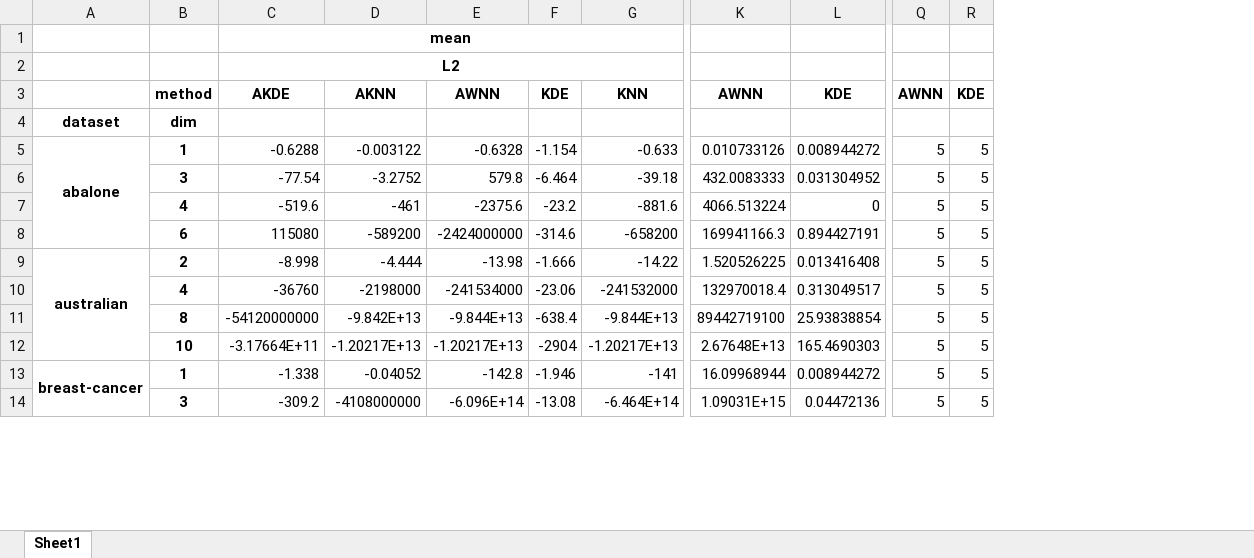
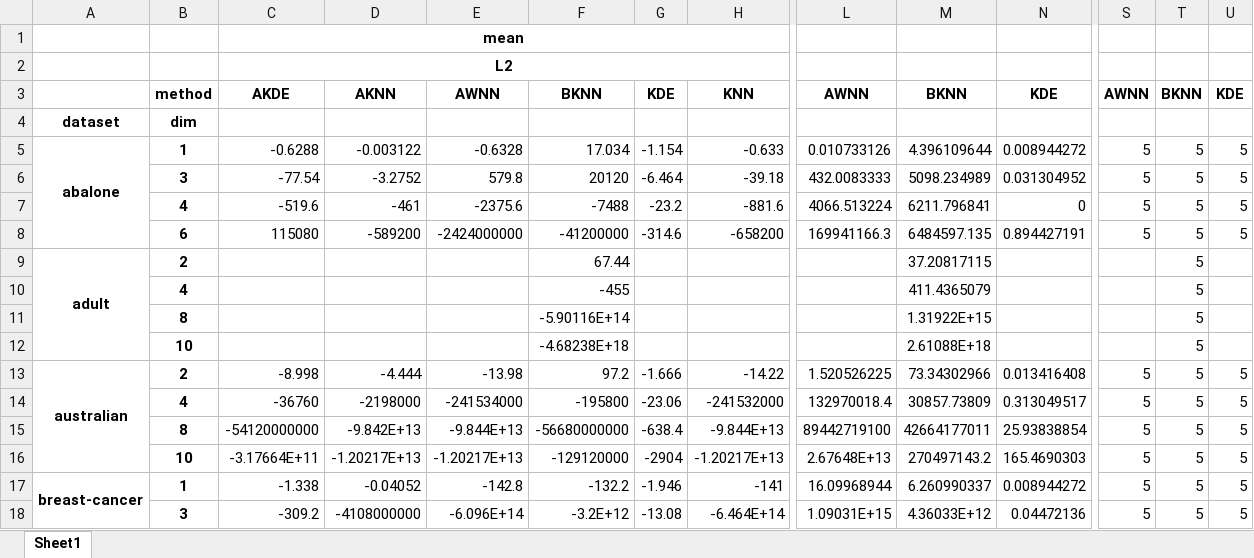
Before and after one commit to Karlmyh/NNDAD, an Excel workbook: sorted_result/realdata_summary.xlsx, sheet Sheet1, drawn as a sheet; only a part is shown, gaps mark what is left out; values as stored, in another font and other column widths than the file's, no borders; rows hold the shown columns only; the diff covers the shown part only; the diff names each change by its address in the sheet, - before the commit and + after, or states it on an @@ line.

```diff
--- a/sorted_result/realdata_summary.xlsx (sheet Sheet1)
+++ b/sorted_result/realdata_summary.xlsx (sheet Sheet1)
+column F, rows 3-8: BKNN |  | 17.034 | 20120 | -7488 | -41200000; rows 13-18: 97.2 | -195800 | -56680000000 | -129120000 | -132.2 | -3.2E+12
+column M, rows 3-8: BKNN |  | 4.396109644 | 5098.234989 | 6211.796841 | 6484597.135; rows 13-18: 73.34302966 | 30857.73809 | 42664177011 | 270497143.2 | 6.260990337 | 4.36033E+12
+column T, rows 3-8: BKNN |  | 5 | 5 | 5 | 5; rows 13-18: all 5
+row 9: adult | 2 |  |  |  | 67.44 |  |  |  | 37.20817115 |  |  | 5
+row 10:  | 4 |  |  |  | -455 |  |  |  | 411.4365079 |  |  | 5
+row 11:  | 8 |  |  |  | -5.90116E+14 |  |  |  | 1.31922E+15 |  |  | 5
+row 12:  | 10 |  |  |  | -4.68238E+18 |  |  |  | 2.61088E+18 |  |  | 5
```
Also changed, not shown: 15 added rows and merged cells elsewhere in this sheet, sorted_result/anomaly_summary.xlsx, sorted_result/real_data_time.xlsx, 4 other files.
